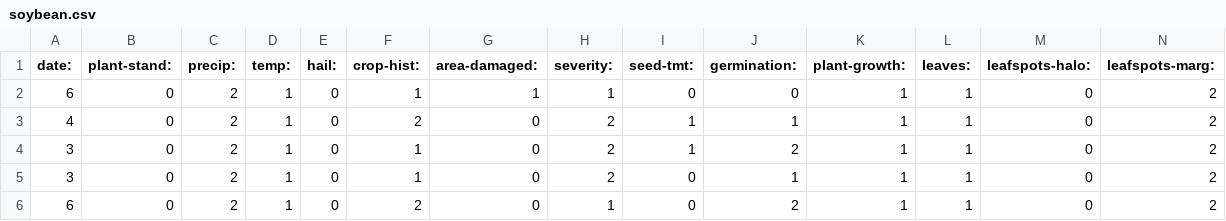
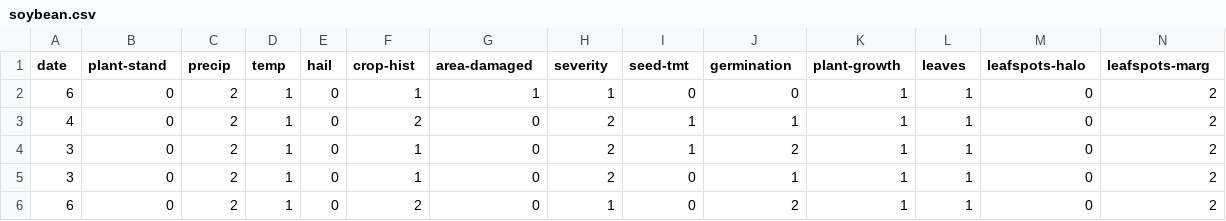
Before and after one commit to davidsteinar/ml_random_forest, a CSV file: datasets/soybean.csv, drawn as a sheet; only a part is shown; the diff covers the shown part only; the diff names each change by its address in the sheet, - before the commit and + after, or states it on an @@ line.

```diff
--- a/datasets/soybean.csv
+++ b/datasets/soybean.csv
-A1: date:
+A1: date
-B1: plant-stand:
+B1: plant-stand
-C1: precip:
+C1: precip
-D1: temp:
+D1: temp
-E1: hail:
+E1: hail
-F1: crop-hist:
+F1: crop-hist
-G1: area-damaged:
+G1: area-damaged
-H1: severity:
+H1: severity
-I1: seed-tmt:
+I1: seed-tmt
-J1: germination:
+J1: germination
-K1: plant-growth:
+K1: plant-growth
-L1: leaves:
+L1: leaves
-M1: leafspots-halo:
+M1: leafspots-halo
-N1: leafspots-marg:
+N1: leafspots-marg
```
Also changed, not shown: 21 edited cells elsewhere in this file, datasets/biopsy.csv, datasets/breast_cancer.csv, 5 other files.
